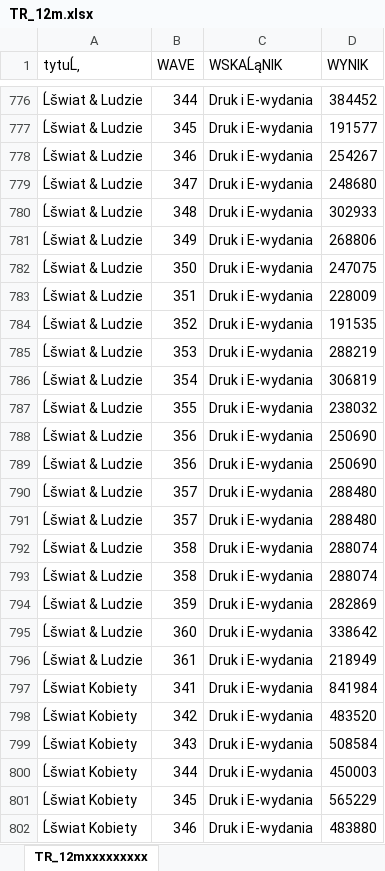
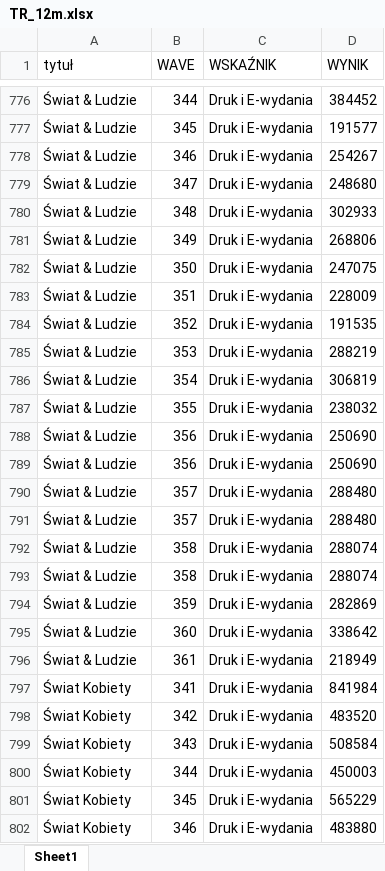
Before and after one commit to inkub99/TR_PBC, an Excel workbook: TR_12m.xlsx, sheet Sheet1, drawn as a sheet; only a part is shown, gaps mark what is left out; values as stored, in another font and other column widths than the file's, no cell formats; the diff covers the shown part only; the diff names each change by its address in the sheet, - before the commit and + after, or states it on an @@ line.

```diff
--- a/TR_12m.xlsx (sheet Sheet1)
+++ b/TR_12m.xlsx (sheet Sheet1)
-sheet tab: TR_12mxxxxxxxxx
+sheet tab: Sheet1
-A1: tytuĹ‚
+A1: tytuł
-C1: WSKAĹąNIK
+C1: WSKAŹNIK
-A776:A796 (tytuł): Ĺšwiat & Ludzie
+A776:A796 (tytuł): Świat & Ludzie
-A797:A802 (tytuł): Ĺšwiat Kobiety
+A797:A802 (tytuł): Świat Kobiety
```
Also changed, not shown: 1885 edited cells elsewhere in this sheet, cell formats, 1 other file.
